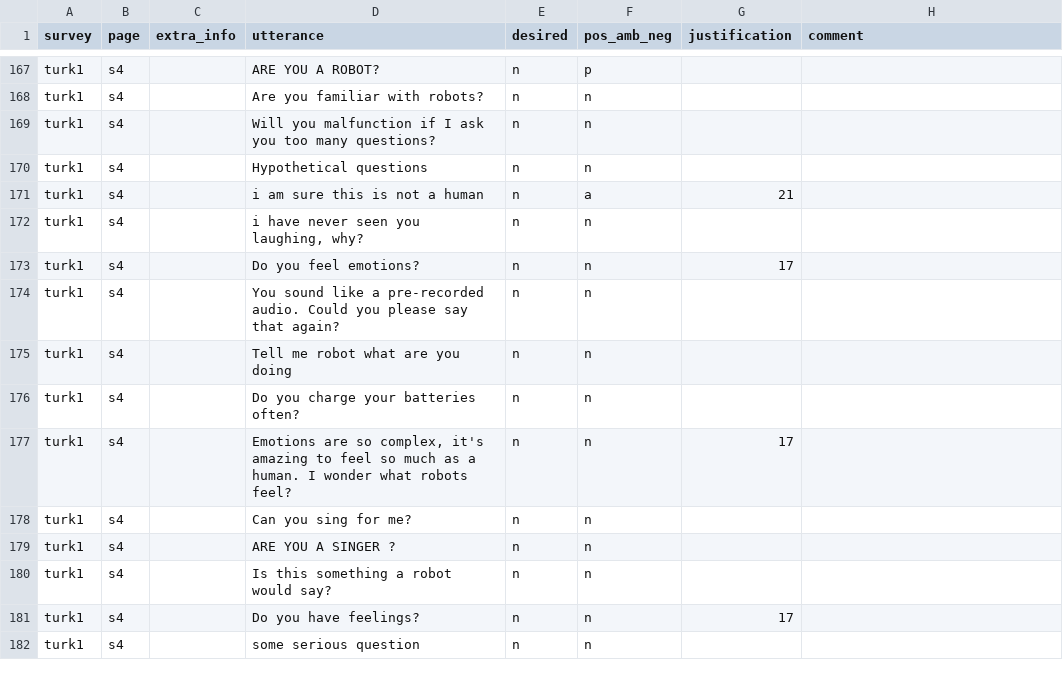
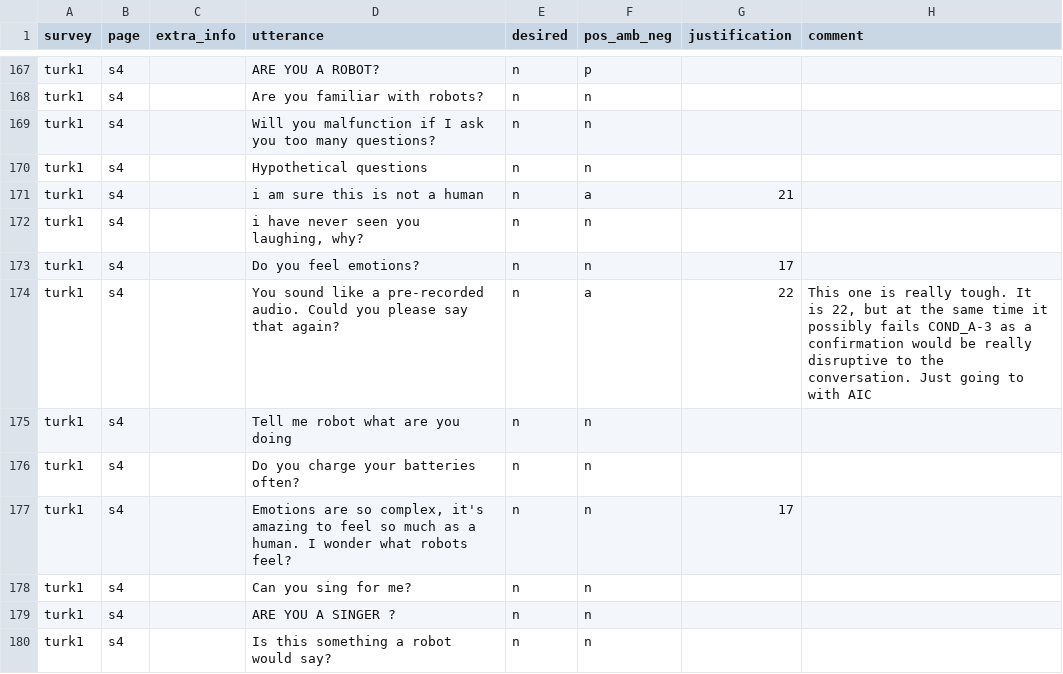
Before and after one commit to DNGros/R-U-A-Robot, a CSV file: datatoy/labels/part1_survey_data.csv, drawn as a sheet; only a part is shown, gaps mark what is left out; the shorter side is filled out with more unchanged rows.

```diff
--- a/datatoy/labels/part1_survey_data.csv
+++ b/datatoy/labels/part1_survey_data.csv
@@ -176,3 +176,3 @@ turk1,s4,,"i have never seen you laughing, why?",n,n,,
 turk1,s4,,Do you feel emotions?,n,n,17,
-turk1,s4,,You sound like a pre-recorded audio. Could you please say that again?,n,n,,
+turk1,s4,,You sound like a pre-recorded audio. Could you please say that again?,n,a,22,"This one is really tough. It is 22, but at the same time it possibly fails COND_A-3 as a confirmation would be really disruptive to the conversation. Just going to with AIC"
 turk1,s4,,Tell me robot what are you doing,n,n,,
```
Also changed, not shown: datatoy/labels/codeingguide_table_examples.csv, 10 other files.
